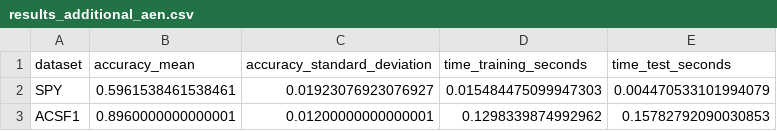
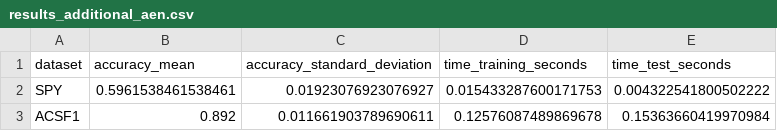
Before and after one commit to HarrisTheo/minirocket-main, a CSV file: code/results_additional_aen.csv, drawn as a sheet.

```diff
--- a/code/results_additional_aen.csv
+++ b/code/results_additional_aen.csv
@@ -1,3 +1,3 @@
 dataset,accuracy_mean,accuracy_standard_deviation,time_training_seconds,time_test_seconds
-SPY,0.5961538461538461,0.01923076923076927,0.015484475099947303,0.004470533101994079
-ACSF1,0.8960000000000001,0.01200000000000001,0.1298339874992962,0.15782792090030853
+SPY,0.5961538461538461,0.01923076923076927,0.015433287600171753,0.004322541800502222
+ACSF1,0.892,0.011661903789690611,0.12576087489869678,0.15363660419970984
```
Also changed, not shown: code/results_minirocket_baseline.csv.
